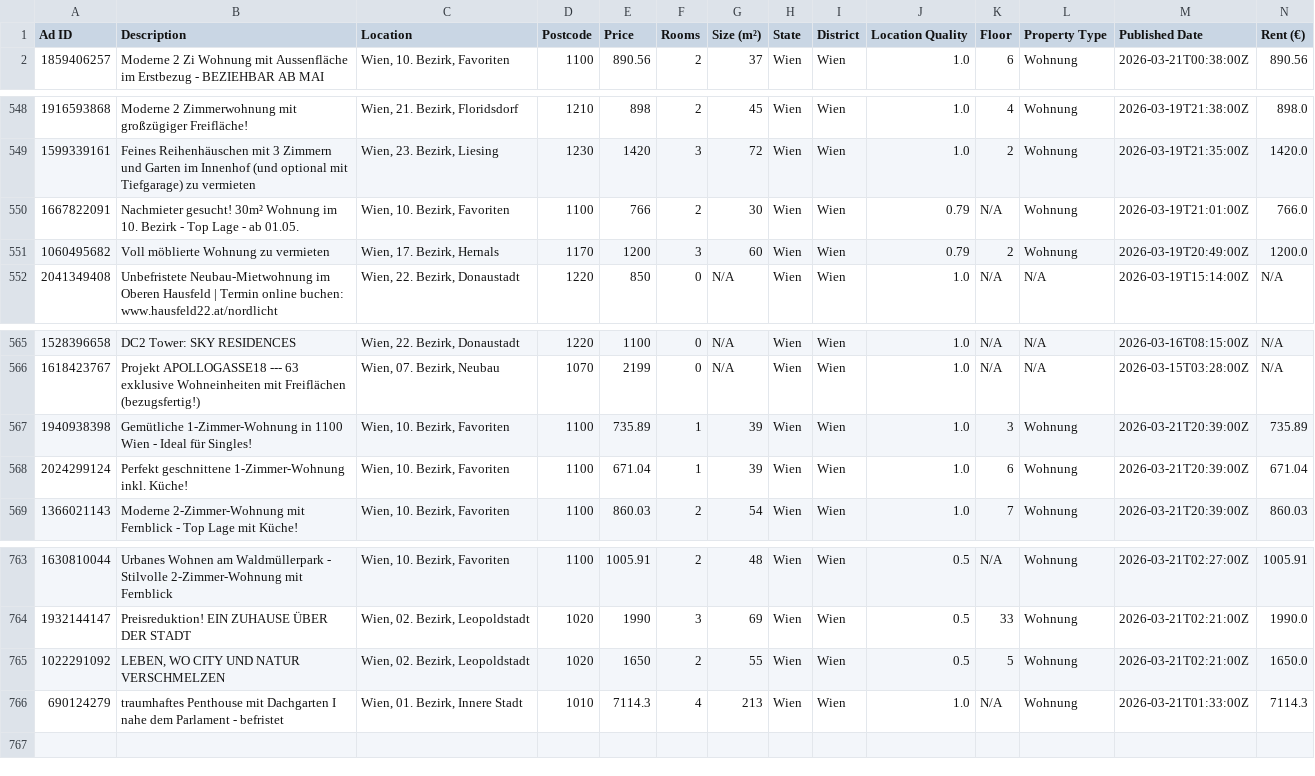
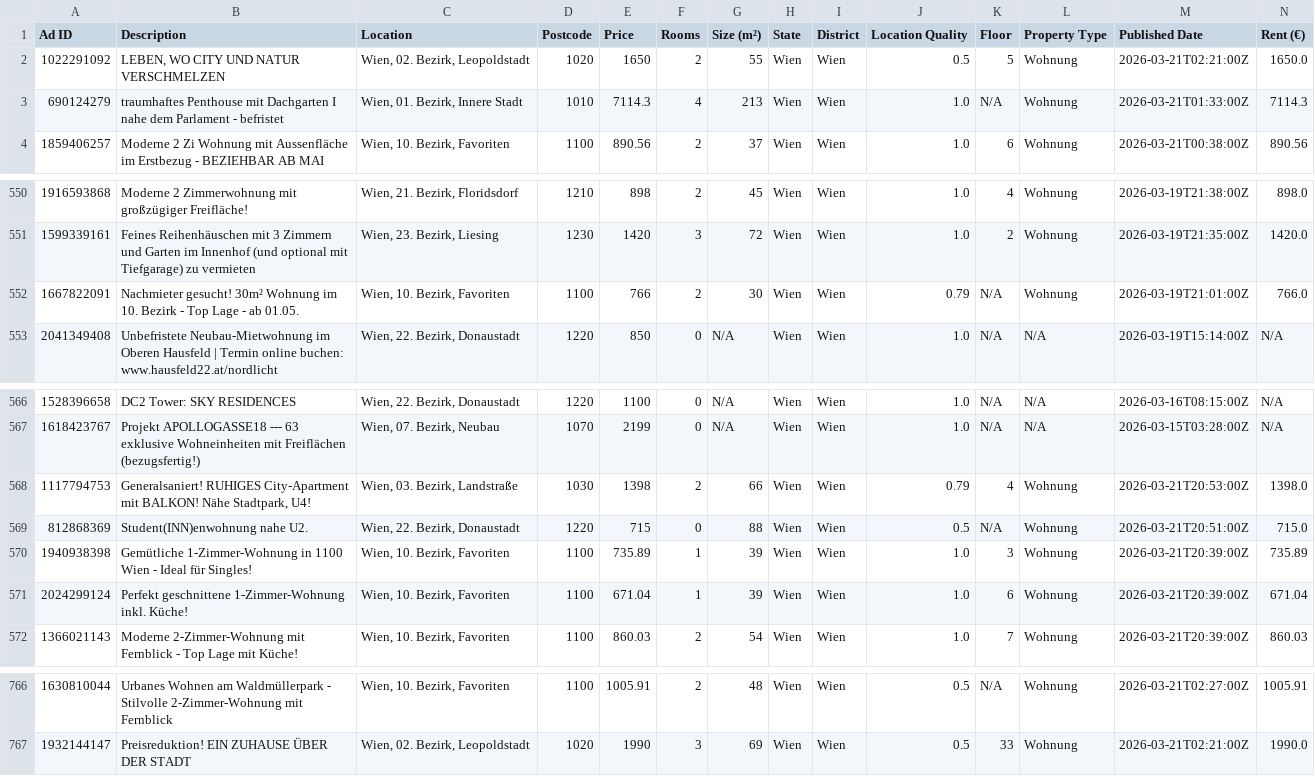
Before and after one commit to AthomsG/renting-in-vienna, a CSV file: listings/rental_data.csv, drawn as a sheet; only a part is shown, gaps mark what is left out; removed rows and columns are numbered as before the commit, all else as after; rows hold the shown columns only; the diff names each change by its address in the sheet, - before the commit and + after, or states it on an @@ line.

```diff
--- a/listings/rental_data.csv
+++ b/listings/rental_data.csv
@@ row 765 moved to row 2: 1022291092 @@
@@ row 766 moved to row 3: 690124279 @@
-row 551: 1060495682 | Voll möblierte Wohnung zu vermieten | Wien, 17. Bezirk, Hernals | 1170 | 1200 | 3 | 60 | Wien | Wien | 0.79 | 2 | Wohnung | 2026-03-19T20:49:00Z | 1200.0
+row 568: 1117794753 | Generalsaniert! RUHIGES City-Apartment mit BALKON! Nähe Stadtpark, U4! | Wien, 03. Bezirk, Landstraße | 1030 | 1398 | 2 | 66 | Wien | Wien | 0.79 | 4 | Wohnung | 2026-03-21T20:53:00Z | 1398.0
+row 569: 812868369 | Student(INN)enwohnung nahe U2. | Wien, 22. Bezirk, Donaustadt | 1220 | 715 | 0 | 88 | Wien | Wien | 0.5 | N/A | Wohnung | 2026-03-21T20:51:00Z | 715.0
```
